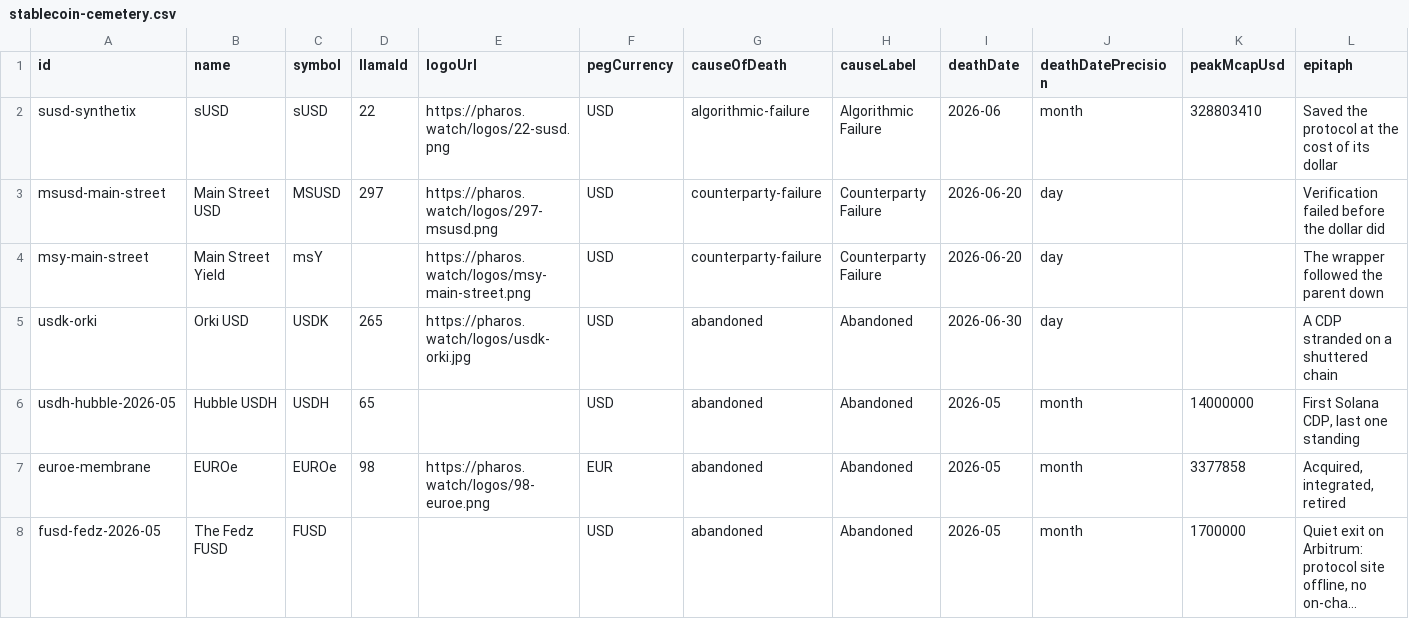
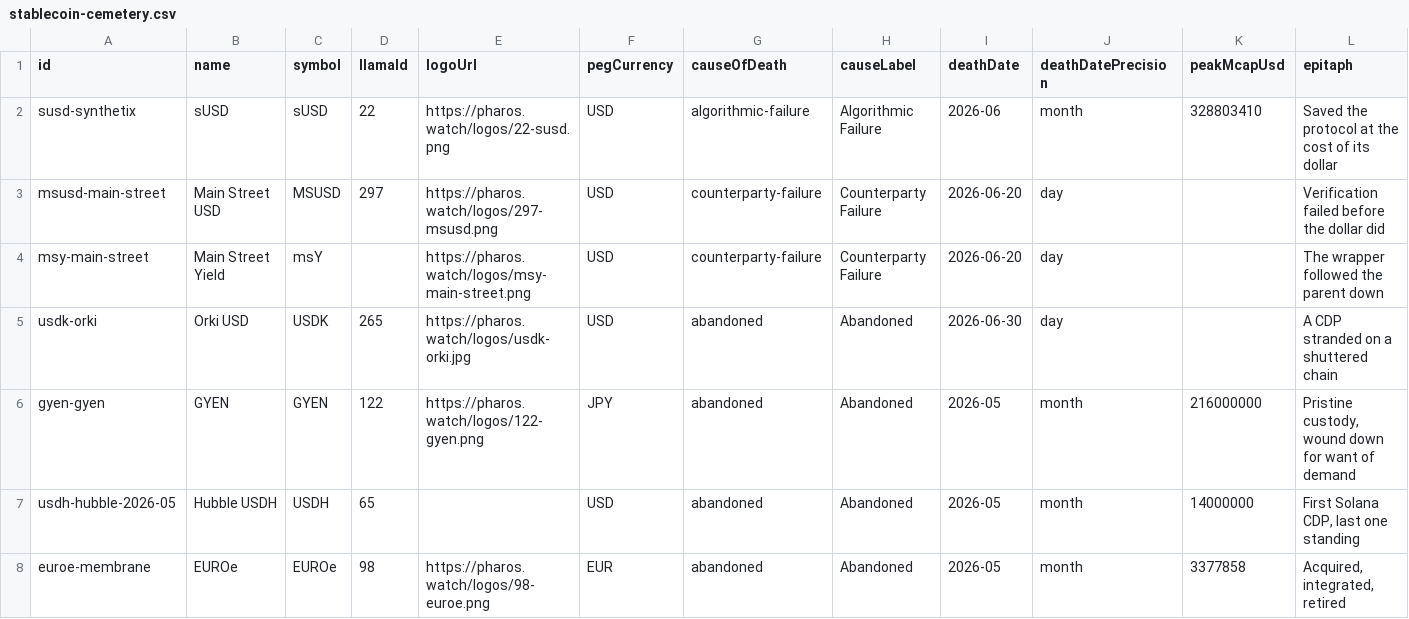
Before and after one commit to TokenBrice/pharos-watch, a CSV file: public/datasets/stablecoin-cemetery.csv, drawn as a sheet; only a part is shown; the shorter side is filled out with more unchanged rows; long unchanged cells end in …; rows hold the shown columns only; the diff names each change by its address in the sheet, - before the commit and + after, or states it on an @@ line.

```diff
--- a/public/datasets/stablecoin-cemetery.csv
+++ b/public/datasets/stablecoin-cemetery.csv
+row 6: gyen-gyen | GYEN | GYEN | 122 | https://pharos.watch/logos/122-gyen.png | JPY | abandoned | Abandoned | 2026-05 | month | 216000000 | Pristine custody, wound down for want of demand
```
Also changed, not shown: 15 other files.
